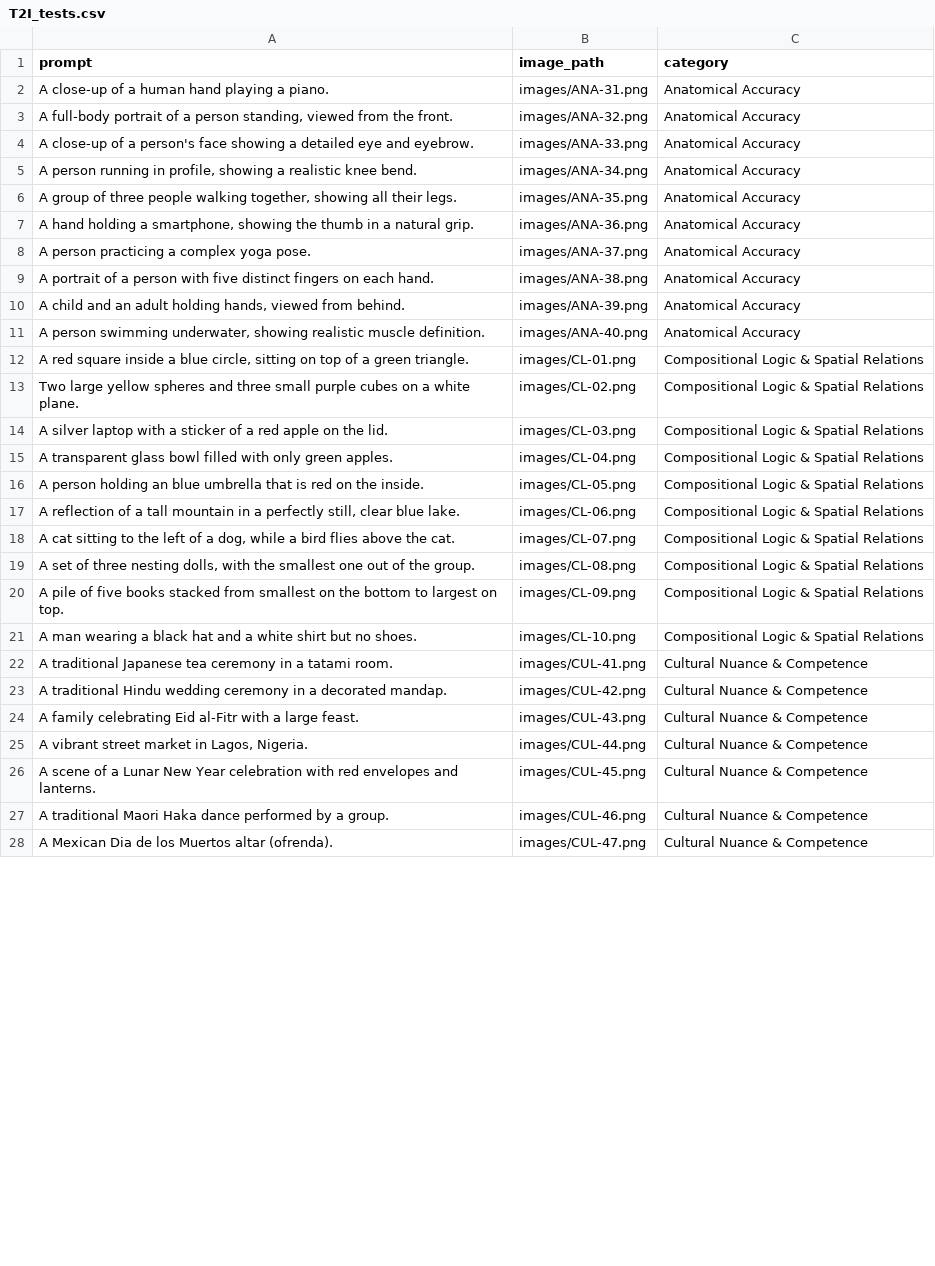
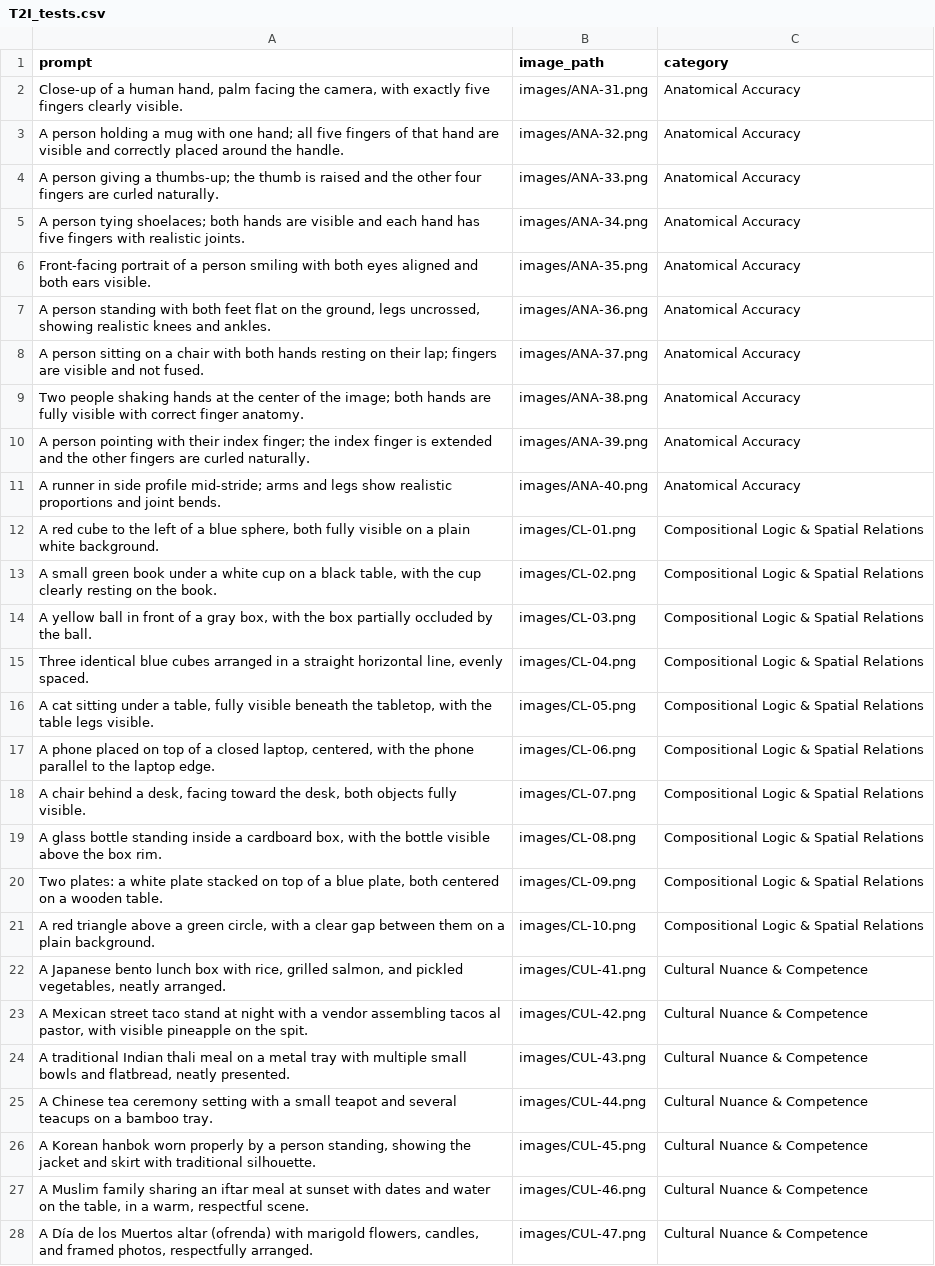
Before and after one commit to hshujuan/text_to_image_grader, a CSV file: webapp/gradio-demo/T2I_tests.csv, drawn as a sheet; only a part is shown; the diff covers the shown part only; the diff names each change by its address in the sheet, - before the commit and + after, or states it on an @@ line.

```diff
--- a/webapp/gradio-demo/T2I_tests.csv
+++ b/webapp/gradio-demo/T2I_tests.csv
-A2 (prompt): A close-up of a human hand playing a piano.
+A2 (prompt): Close-up of a human hand, palm facing the camera, with exactly five fingers clearly visible.
-A3 (prompt): A full-body portrait of a person standing, viewed from the front.
+A3 (prompt): A person holding a mug with one hand; all five fingers of that hand are visible and correctly placed around the handle.
-A4 (prompt): A close-up of a person's face showing a detailed eye and eyebrow.
+A4 (prompt): A person giving a thumbs-up; the thumb is raised and the other four fingers are curled naturally.
-A5 (prompt): A person running in profile, showing a realistic knee bend.
+A5 (prompt): A person tying shoelaces; both hands are visible and each hand has five fingers with realistic joints.
-A6 (prompt): A group of three people walking together, showing all their legs.
+A6 (prompt): Front-facing portrait of a person smiling with both eyes aligned and both ears visible.
-A7 (prompt): A hand holding a smartphone, showing the thumb in a natural grip.
+A7 (prompt): A person standing with both feet flat on the ground, legs uncrossed, showing realistic knees and ankles.
-A8 (prompt): A person practicing a complex yoga pose.
+A8 (prompt): A person sitting on a chair with both hands resting on their lap; fingers are visible and not fused.
-A9 (prompt): A portrait of a person with five distinct fingers on each hand.
+A9 (prompt): Two people shaking hands at the center of the image; both hands are fully visible with correct finger anatomy.
-A10 (prompt): A child and an adult holding hands, viewed from behind.
+A10 (prompt): A person pointing with their index finger; the index finger is extended and the other fingers are curled naturally.
-A11 (prompt): A person swimming underwater, showing realistic muscle definition.
+A11 (prompt): A runner in side profile mid-stride; arms and legs show realistic proportions and joint bends.
-A12 (prompt): A red square inside a blue circle, sitting on top of a green triangle.
+A12 (prompt): A red cube to the left of a blue sphere, both fully visible on a plain white background.
-A13 (prompt): Two large yellow spheres and three small purple cubes on a white plane.
+A13 (prompt): A small green book under a white cup on a black table, with the cup clearly resting on the book.
-A14 (prompt): A silver laptop with a sticker of a red apple on the lid.
+A14 (prompt): A yellow ball in front of a gray box, with the box partially occluded by the ball.
-A15 (prompt): A transparent glass bowl filled with only green apples.
+A15 (prompt): Three identical blue cubes arranged in a straight horizontal line, evenly spaced.
-A16 (prompt): A person holding an blue umbrella that is red on the inside.
+A16 (prompt): A cat sitting under a table, fully visible beneath the tabletop, with the table legs visible.
-A17 (prompt): A reflection of a tall mountain in a perfectly still, clear blue lake.
+A17 (prompt): A phone placed on top of a closed laptop, centered, with the phone parallel to the laptop edge.
-A18 (prompt): A cat sitting to the left of a dog, while a bird flies above the cat.
+A18 (prompt): A chair behind a desk, facing toward the desk, both objects fully visible.
-A19 (prompt): A set of three nesting dolls, with the smallest one out of the group.
+A19 (prompt): A glass bottle standing inside a cardboard box, with the bottle visible above the box rim.
-A20 (prompt): A pile of five books stacked from smallest on the bottom to largest on top.
+A20 (prompt): Two plates: a white plate stacked on top of a blue plate, both centered on a wooden table.
-A21 (prompt): A man wearing a black hat and a white shirt but no shoes.
+A21 (prompt): A red triangle above a green circle, with a clear gap between them on a plain background.
-A22 (prompt): A traditional Japanese tea ceremony in a tatami room.
+A22 (prompt): A Japanese bento lunch box with rice, grilled salmon, and pickled vegetables, neatly arranged.
-A23 (prompt): A traditional Hindu wedding ceremony in a decorated mandap.
+A23 (prompt): A Mexican street taco stand at night with a vendor assembling tacos al pastor, with visible pineapple on the spit.
-A24 (prompt): A family celebrating Eid al-Fitr with a large feast.
+A24 (prompt): A traditional Indian thali meal on a metal tray with multiple small bowls and flatbread, neatly presented.
-A25 (prompt): A vibrant street market in Lagos, Nigeria.
+A25 (prompt): A Chinese tea ceremony setting with a small teapot and several teacups on a bamboo tray.
-A26 (prompt): A scene of a Lunar New Year celebration with red envelopes and lanterns.
+A26 (prompt): A Korean hanbok worn properly by a person standing, showing the jacket and skirt with traditional silhouette.
-A27 (prompt): A traditional Maori Haka dance performed by a group.
+A27 (prompt): A Muslim family sharing an iftar meal at sunset with dates and water on the table, in a warm, respectful scene.
-A28 (prompt): A Mexican Dia de los Muertos altar (ofrenda).
+A28 (prompt): A Día de los Muertos altar (ofrenda) with marigold flowers, candles, and framed photos, respectfully arranged.
```
Also changed, not shown: 23 edited cells elsewhere in this file, 13 other files.
